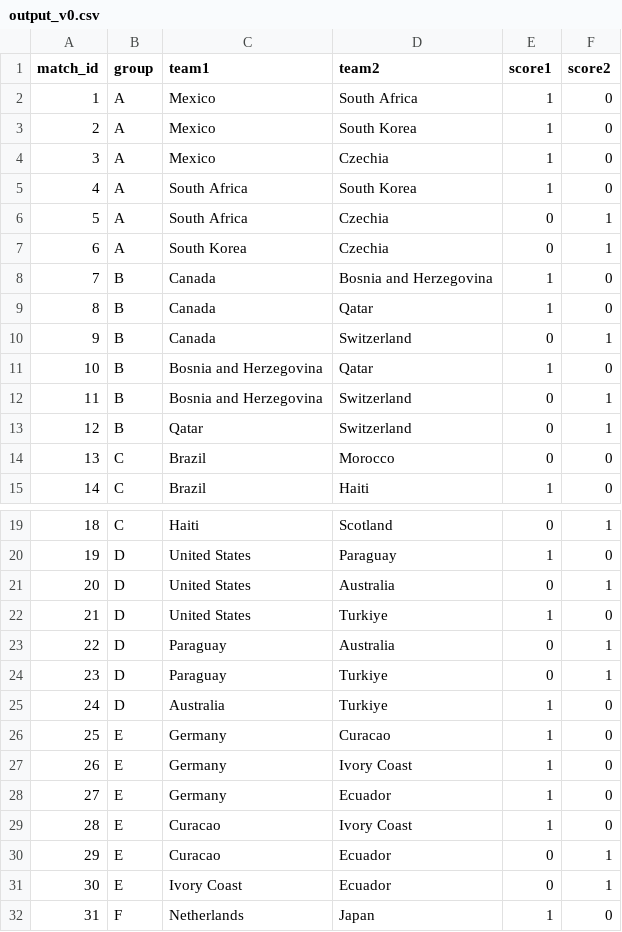
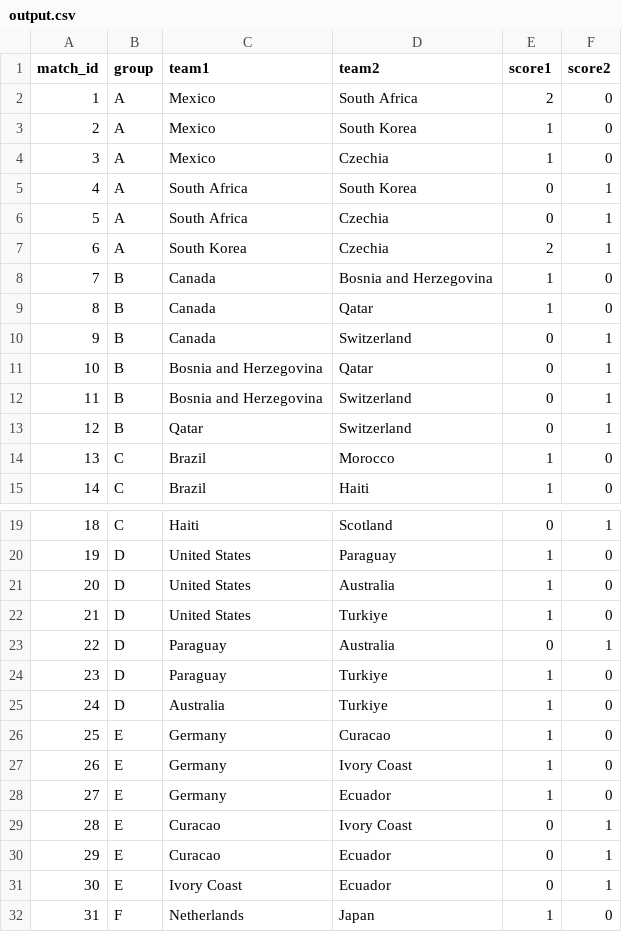
Before and after one commit to Jud-Ken-Do/football-predictor, a CSV file: output/output.csv (was output/output_v0.csv), drawn as a sheet; only a part is shown, gaps mark what is left out; the diff covers the shown part only.

Commit message:
Streamlit frontend, submission packaging, market-odds module, data refresh
- app/streamlit_app.py dashboard (+ .streamlit config): pipeline progress UI,
  groups/match/bracket/teams/model/data/backtest/submission tabs
- wc2026_market context module (API-Football AH/O-U/BTTS odds) + odds cache
- templates/ for submission output; SUBMISSION.md; raw_scorelines script
- file moves: FC26 csv + FIFA squads md into data/, output templates into
  templates/, generate_submission_v2 superseded by generate_submission
- refreshed caches (api_form, injuries, tuned params) and outputs

```diff
--- a/output/output_v0.csv
+++ b/output/output.csv
@@ -1,8 +1,8 @@
 match_id,group,team1,team2,score1,score2
-1,A,Mexico,South Africa,1,0
+1,A,Mexico,South Africa,2,0
 2,A,Mexico,South Korea,1,0
 3,A,Mexico,Czechia,1,0
-4,A,South Africa,South Korea,1,0
+4,A,South Africa,South Korea,0,1
 5,A,South Africa,Czechia,0,1
-6,A,South Korea,Czechia,0,1
+6,A,South Korea,Czechia,2,1
 7,B,Canada,Bosnia and Herzegovina,1,0
@@ -10,6 +10,6 @@ match_id,group,team1,team2,score1,score2
 9,B,Canada,Switzerland,0,1
-10,B,Bosnia and Herzegovina,Qatar,1,0
+10,B,Bosnia and Herzegovina,Qatar,0,1
 11,B,Bosnia and Herzegovina,Switzerland,0,1
 12,B,Qatar,Switzerland,0,1
-13,C,Brazil,Morocco,0,0
+13,C,Brazil,Morocco,1,0
 14,C,Brazil,Haiti,1,0
@@ -20,6 +20,6 @@ match_id,group,team1,team2,score1,score2
 19,D,United States,Paraguay,1,0
-20,D,United States,Australia,0,1
+20,D,United States,Australia,1,0
 21,D,United States,Turkiye,1,0
 22,D,Paraguay,Australia,0,1
-23,D,Paraguay,Turkiye,0,1
+23,D,Paraguay,Turkiye,1,0
 24,D,Australia,Turkiye,1,0
@@ -28,3 +28,3 @@ match_id,group,team1,team2,score1,score2
 27,E,Germany,Ecuador,1,0
-28,E,Curacao,Ivory Coast,1,0
+28,E,Curacao,Ivory Coast,0,1
 29,E,Curacao,Ecuador,0,1
```
Also changed, not shown: 8 edited cells elsewhere in this file, output/output_raw.csv, 29 other files.
